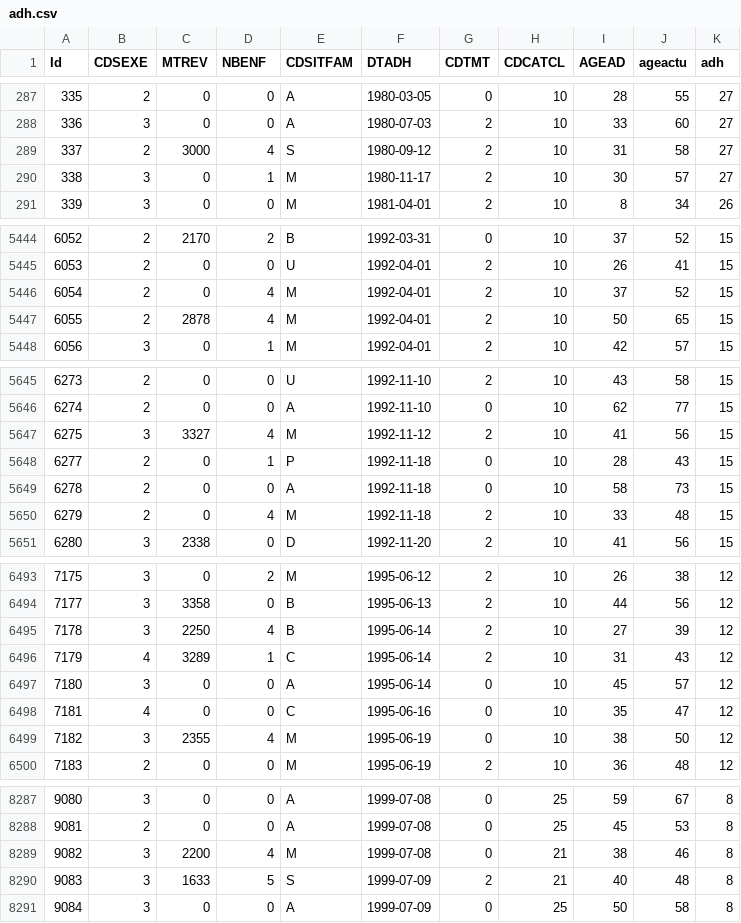
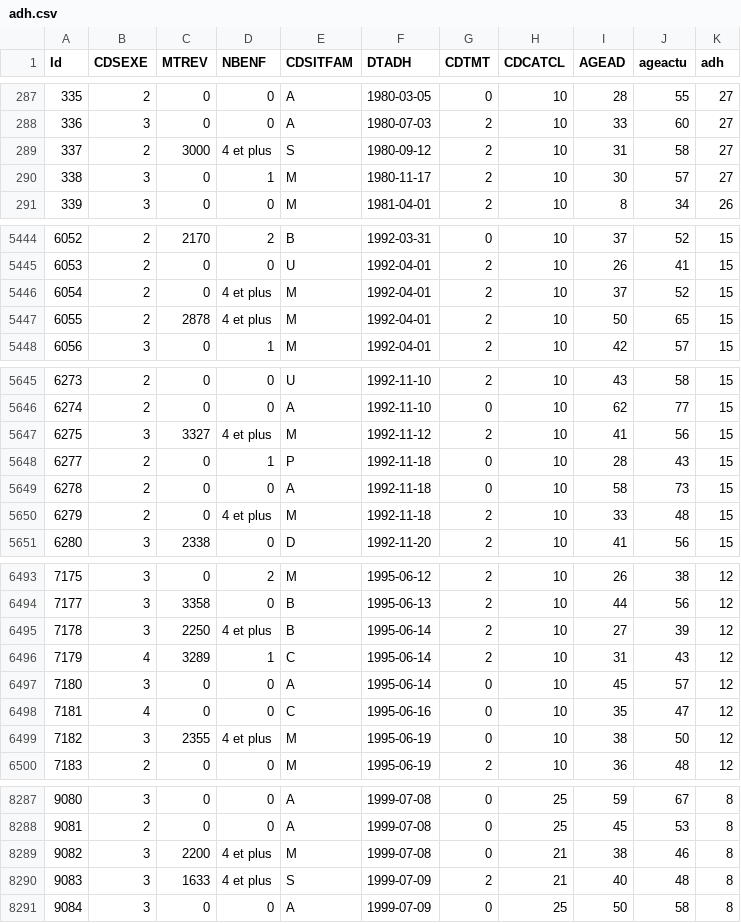
Before and after one commit to Delfeil/appli_bi, a CSV file: donnees/fusion/adh.csv, drawn as a sheet; only a part is shown, gaps mark what is left out; the diff covers the shown part only.

Commit message:
turn NBENF to categorical

```diff
--- a/donnees/fusion/adh.csv
+++ b/donnees/fusion/adh.csv
@@ -288,3 +288,3 @@ Id,CDSEXE,MTREV,NBENF,CDSITFAM,DTADH,CDTMT,CDCATCL,AGEAD,ageactu,adh
 336,3,0,0,A,1980-07-03,2,10,33,60,27
-337,2,3000,4,S,1980-09-12,2,10,31,58,27
+337,2,3000,4 et plus,S,1980-09-12,2,10,31,58,27
 338,3,0,1,M,1980-11-17,2,10,30,57,27
@@ -5445,4 +5445,4 @@ Id,CDSEXE,MTREV,NBENF,CDSITFAM,DTADH,CDTMT,CDCATCL,AGEAD,ageactu,adh
 6053,2,0,0,U,1992-04-01,2,10,26,41,15
-6054,2,0,4,M,1992-04-01,2,10,37,52,15
-6055,2,2878,4,M,1992-04-01,2,10,50,65,15
+6054,2,0,4 et plus,M,1992-04-01,2,10,37,52,15
+6055,2,2878,4 et plus,M,1992-04-01,2,10,50,65,15
 6056,3,0,1,M,1992-04-01,2,10,42,57,15
@@ -5646,6 +5646,6 @@ Id,CDSEXE,MTREV,NBENF,CDSITFAM,DTADH,CDTMT,CDCATCL,AGEAD,ageactu,adh
 6274,2,0,0,A,1992-11-10,0,10,62,77,15
-6275,3,3327,4,M,1992-11-12,2,10,41,56,15
+6275,3,3327,4 et plus,M,1992-11-12,2,10,41,56,15
 6277,2,0,1,P,1992-11-18,0,10,28,43,15
 6278,2,0,0,A,1992-11-18,0,10,58,73,15
-6279,2,0,4,M,1992-11-18,2,10,33,48,15
+6279,2,0,4 et plus,M,1992-11-18,2,10,33,48,15
 6280,3,2338,0,D,1992-11-20,2,10,41,56,15
@@ -6494,3 +6494,3 @@ Id,CDSEXE,MTREV,NBENF,CDSITFAM,DTADH,CDTMT,CDCATCL,AGEAD,ageactu,adh
 7177,3,3358,0,B,1995-06-13,2,10,44,56,12
-7178,3,2250,4,B,1995-06-14,2,10,27,39,12
+7178,3,2250,4 et plus,B,1995-06-14,2,10,27,39,12
 7179,4,3289,1,C,1995-06-14,2,10,31,43,12
@@ -6498,3 +6498,3 @@ Id,CDSEXE,MTREV,NBENF,CDSITFAM,DTADH,CDTMT,CDCATCL,AGEAD,ageactu,adh
 7181,4,0,0,C,1995-06-16,0,10,35,47,12
-7182,3,2355,4,M,1995-06-19,0,10,38,50,12
+7182,3,2355,4 et plus,M,1995-06-19,0,10,38,50,12
 7183,2,0,0,M,1995-06-19,2,10,36,48,12
@@ -8288,4 +8288,4 @@ Id,CDSEXE,MTREV,NBENF,CDSITFAM,DTADH,CDTMT,CDCATCL,AGEAD,ageactu,adh
 9081,2,0,0,A,1999-07-08,0,25,45,53,8
-9082,3,2200,4,M,1999-07-08,0,21,38,46,8
-9083,3,1633,5,S,1999-07-09,2,21,40,48,8
+9082,3,2200,4 et plus,M,1999-07-08,0,21,38,46,8
+9083,3,1633,4 et plus,S,1999-07-09,2,21,40,48,8
 9084,3,0,0,A,1999-07-09,0,25,50,58,8
```
Also changed, not shown: 81 edited cells elsewhere in this file, donnees/cleaned/data_mining_DB_clients_tbl_bis_dem_cleaned.csv, 5 other files.
